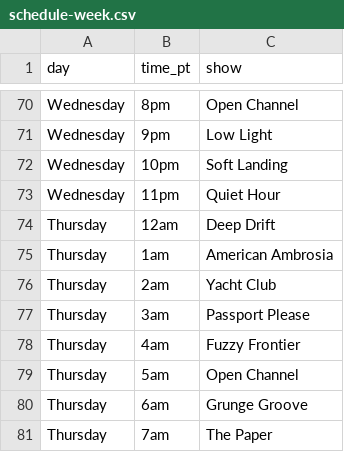
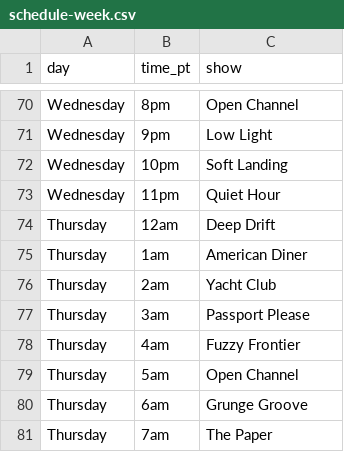
Before and after one commit to rs7hwfctnb-spec/dj-claude-schedule, a CSV file: schedule-week.csv, drawn as a sheet; only a part is shown, gaps mark what is left out.

```diff
--- a/schedule-week.csv
+++ b/schedule-week.csv
@@ -74,3 +74,3 @@ Wednesday,11pm,Quiet Hour
 Thursday,12am,Deep Drift
-Thursday,1am,American Ambrosia
+Thursday,1am,American Diner
 Thursday,2am,Yacht Club
```
Also changed, not shown: show-descriptions.csv, 2 other files.
